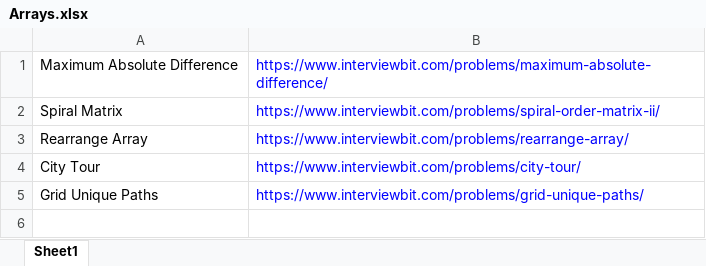
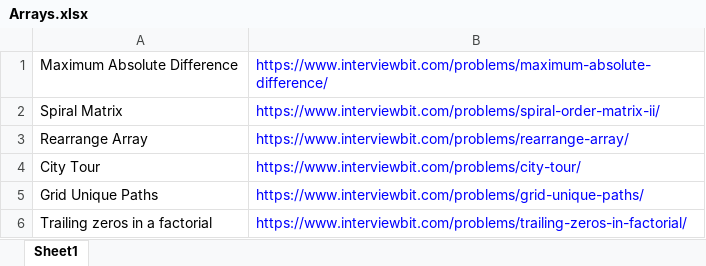
Before and after one commit to ParthKhanna07/Competitive, an Excel workbook: Arrays.xlsx, sheet Sheet1, drawn as a sheet; values as stored, in another font and other column widths than the file's, no borders; the diff names each change by its address in the sheet, - before the commit and + after, or states it on an @@ line.

Commit message:
arrays

```diff
--- a/Arrays.xlsx (sheet Sheet1)
+++ b/Arrays.xlsx (sheet Sheet1)
+row 6: Trailing zeros in a factorial | https://www.interviewbit.com/problems/trailing-zeros-in-factorial/
```
